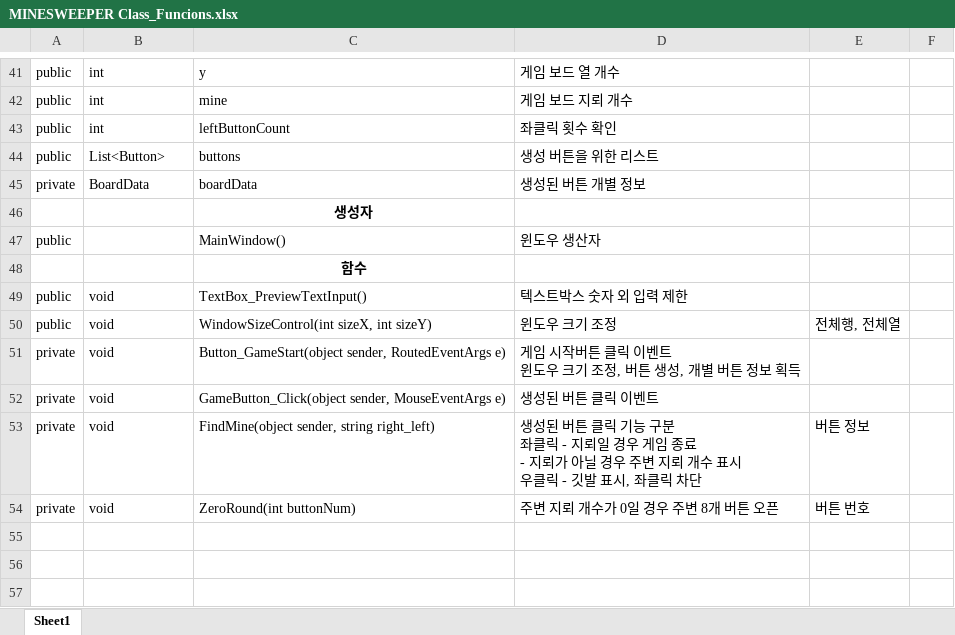
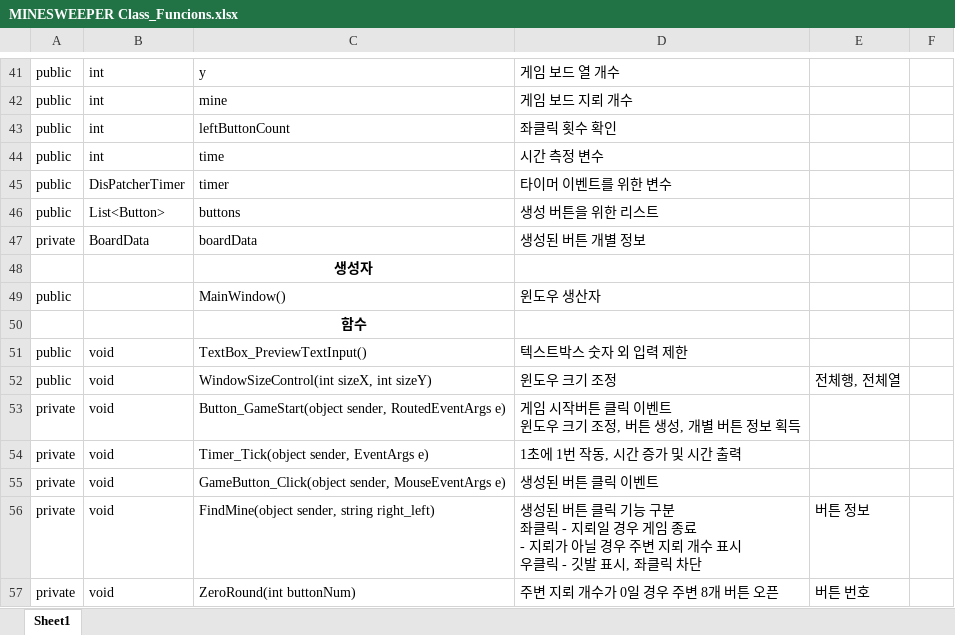
Before and after one commit to KHD-laonpeople/MineSweeper, an Excel workbook: MINESWEEPER/MINESWEEPER Class_Funcions.xlsx, sheet Sheet1, drawn as a sheet; only a part is shown, gaps mark what is left out; values as stored, in another font and other column widths than the file's, no borders; the diff names each change by its address in the sheet, - before the commit and + after, or states it on an @@ line.

```diff
--- a/MINESWEEPER/MINESWEEPER Class_Funcions.xlsx (sheet Sheet1)
+++ b/MINESWEEPER/MINESWEEPER Class_Funcions.xlsx (sheet Sheet1)
+row 44: public | int | time | 시간 측정 변수
+row 45: public | DisPatcherTimer | timer | 타이머 이벤트를 위한 변수
+row 54: private | void | Timer_Tick(object sender, EventArgs e) | 1초에 1번 작동, 시간 증가 및 시간 출력
```
Also changed, not shown: 13 other files.
